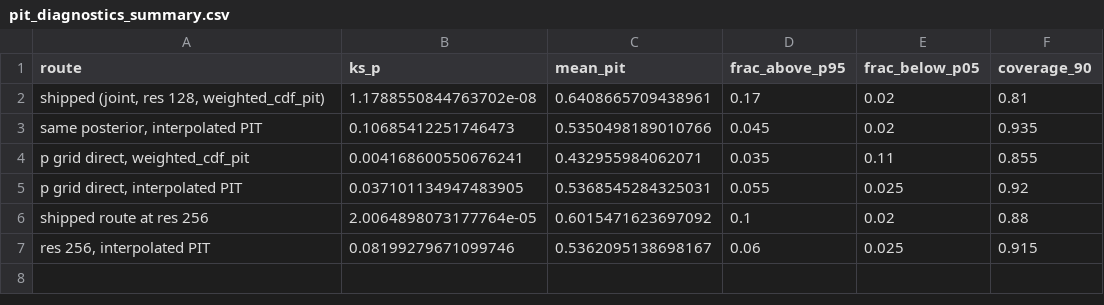
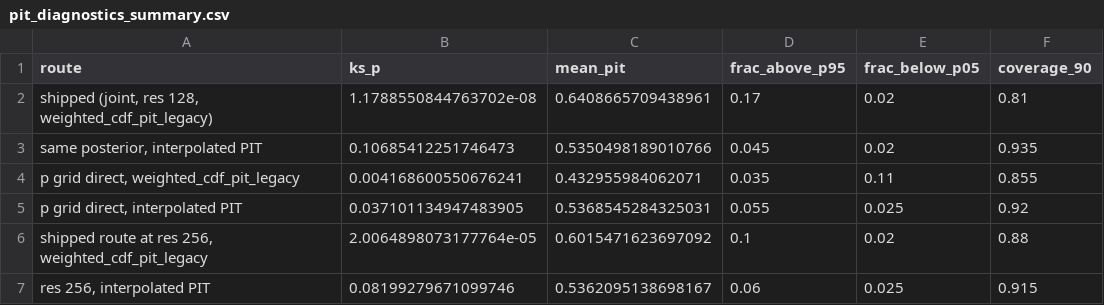
Before and after one commit to AngadKumar16/ReScience-C, a CSV file: bqa-replication/results/calibration/pit_diagnostics_summary.csv, drawn as a sheet.

Commit message:
chore: label legacy PIT routes; drop refs to removed notes

```diff
--- a/bqa-replication/results/calibration/pit_diagnostics_summary.csv
+++ b/bqa-replication/results/calibration/pit_diagnostics_summary.csv
@@ -1,7 +1,7 @@
 route,ks_p,mean_pit,frac_above_p95,frac_below_p05,coverage_90
-"shipped (joint, res 128, weighted_cdf_pit)",1.1788550844763702e-08,0.6408665709438961,0.17,0.02,0.81
+"shipped (joint, res 128, weighted_cdf_pit_legacy)",1.1788550844763702e-08,0.6408665709438961,0.17,0.02,0.81
 "same posterior, interpolated PIT",0.10685412251746473,0.5350498189010766,0.045,0.02,0.935
-"p grid direct, weighted_cdf_pit",0.004168600550676241,0.432955984062071,0.035,0.11,0.855
+"p grid direct, weighted_cdf_pit_legacy",0.004168600550676241,0.432955984062071,0.035,0.11,0.855
 "p grid direct, interpolated PIT",0.037101134947483905,0.5368545284325031,0.055,0.025,0.92
-shipped route at res 256,2.0064898073177764e-05,0.6015471623697092,0.1,0.02,0.88
+"shipped route at res 256, weighted_cdf_pit_legacy",2.0064898073177764e-05,0.6015471623697092,0.1,0.02,0.88
 "res 256, interpolated PIT",0.08199279671099746,0.5362095138698167,0.06,0.025,0.915
```
Also changed, not shown: 7 other files.
